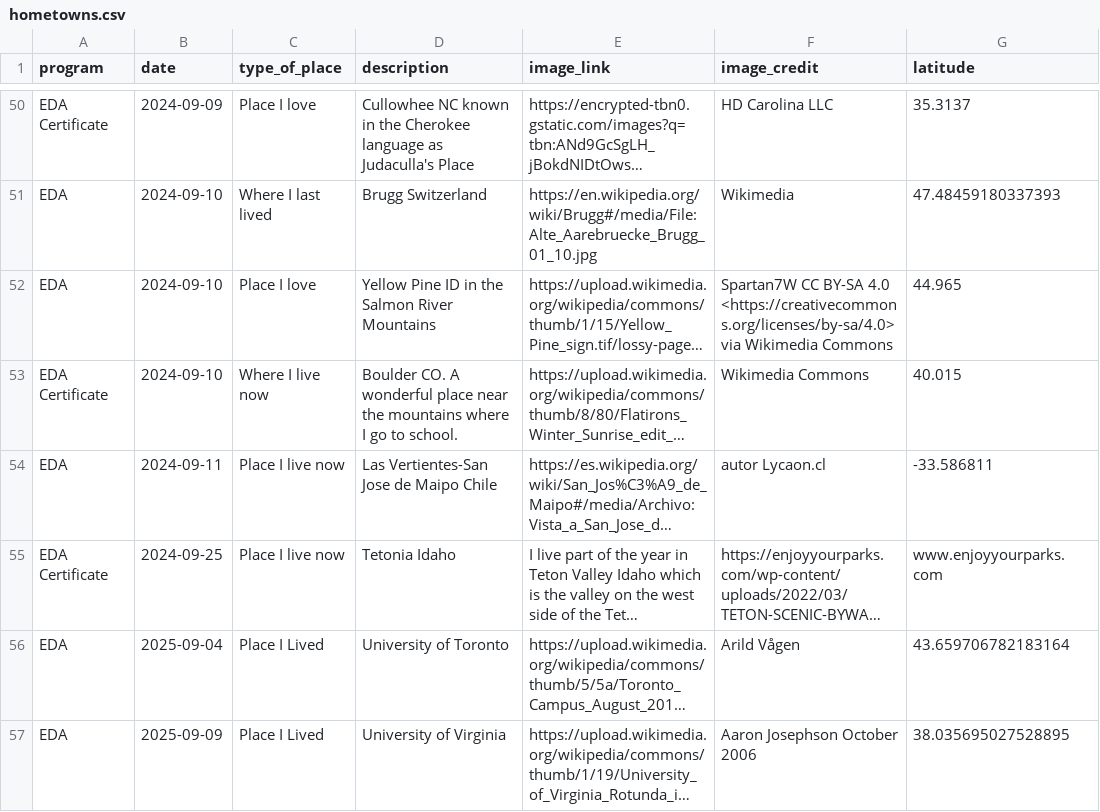
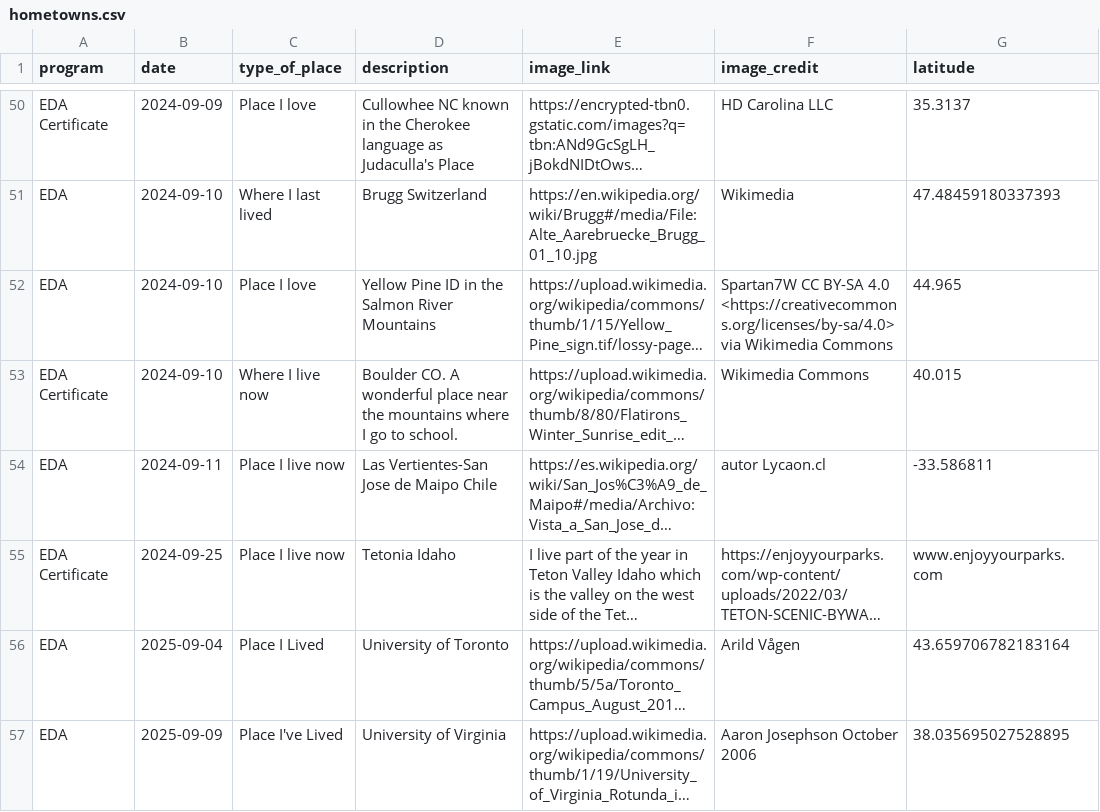
Before and after one commit to cu-esiil-edu/hometowns, a CSV file: hometowns.csv, drawn as a sheet; only a part is shown, gaps mark what is left out; long unchanged cells end in …; the diff names each change by its address in the sheet, - before the commit and + after, or states it on an @@ line.

Commit message:
cmcara update hometowns.csv

```diff
--- a/hometowns.csv
+++ b/hometowns.csv
-C57 (type_of_place): Place I Lived
+C57 (type_of_place): Place I've Lived
```
